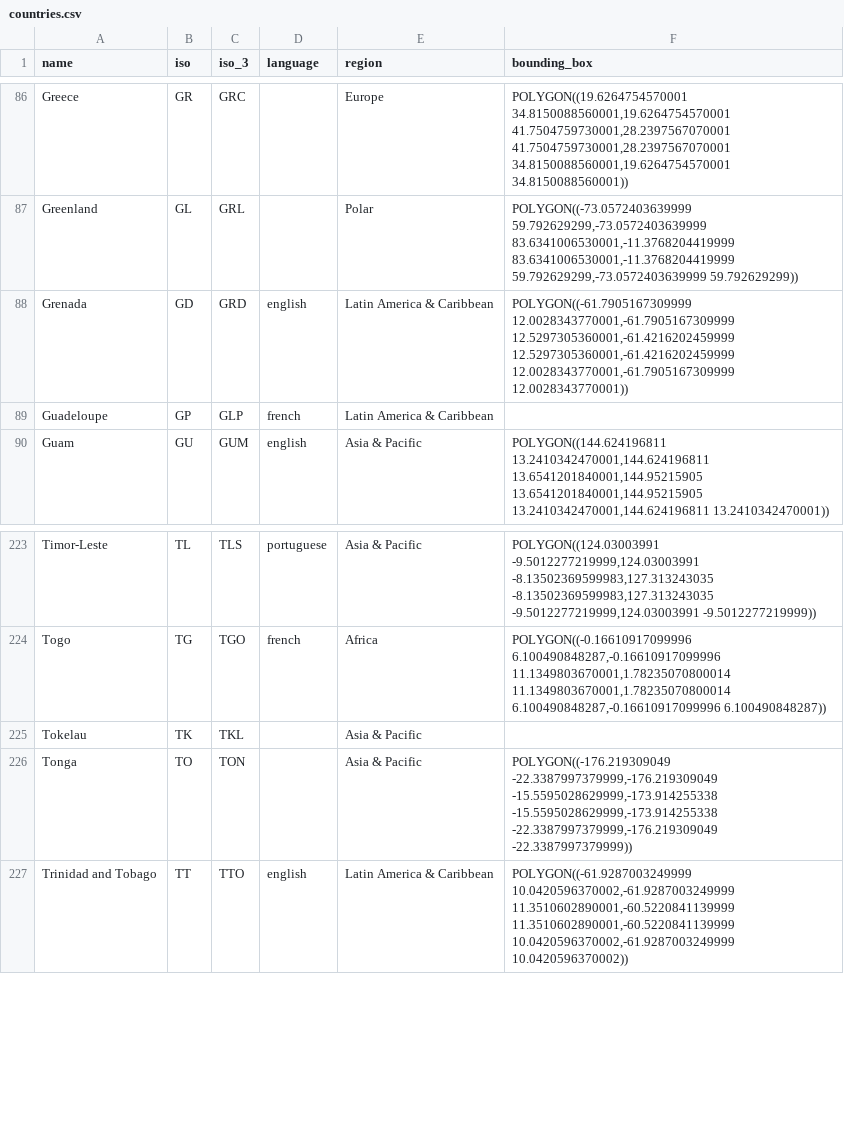
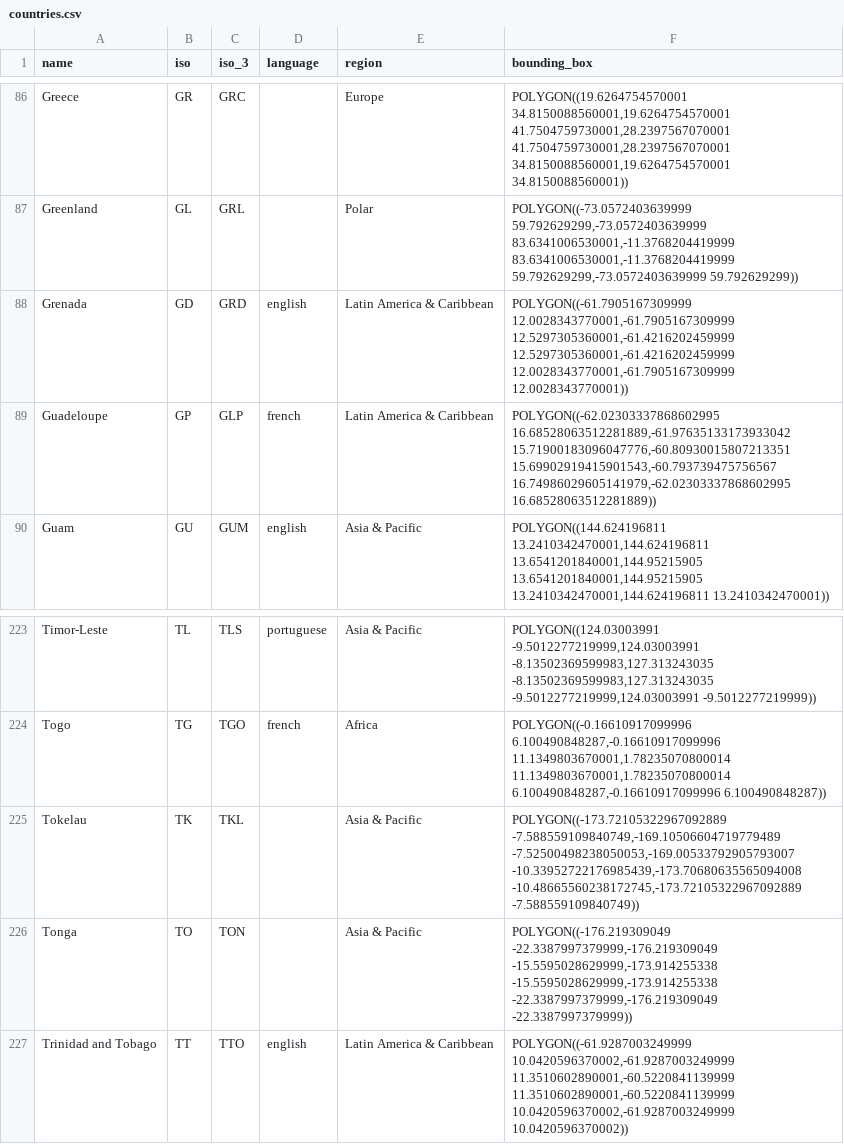
Before and after one commit to unepwcmc/ProtectedPlanet, a CSV file: lib/data/seeds/countries.csv, drawn as a sheet; only a part is shown, gaps mark what is left out; the diff covers the shown part only.

Commit message:
add missing bounding boxes to countries seeds

```diff
--- a/lib/data/seeds/countries.csv
+++ b/lib/data/seeds/countries.csv
@@ -88,3 +88,3 @@ Greenland,GL,GRL,,Polar,"POLYGON((-73.0572403639999 59.792629299,-73.05724036399
 Grenada,GD,GRD,english,Latin America & Caribbean,"POLYGON((-61.7905167309999 12.0028343770001,-61.7905167309999 12.5297305360001,-61.4216202459999 12.5297305360001,-61.4216202459999 12.0028343770001,-61.7905167309999 12.0028343770001))"
-Guadeloupe,GP,GLP,french,Latin America & Caribbean,
+Guadeloupe,GP,GLP,french,Latin America & Caribbean,"POLYGON((-62.02303337868602995 16.68528063512281889,-61.97635133173933042 15.71900183096047776,-60.80930015807213351 15.69902919415901543,-60.793739475756567 16.74986029605141979,-62.02303337868602995 16.68528063512281889))"
 Guam,GU,GUM,english,Asia & Pacific,"POLYGON((144.624196811 13.2410342470001,144.624196811 13.6541201840001,144.95215905 13.6541201840001,144.95215905 13.2410342470001,144.624196811 13.2410342470001))"
@@ -224,3 +224,3 @@ Timor-Leste,TL,TLS,portuguese,Asia & Pacific,"POLYGON((124.03003991 -9.501227721
 Togo,TG,TGO,french,Africa,"POLYGON((-0.16610917099996 6.100490848287,-0.16610917099996 11.1349803670001,1.78235070800014 11.1349803670001,1.78235070800014 6.100490848287,-0.16610917099996 6.100490848287))"
-Tokelau,TK,TKL,,Asia & Pacific,
+Tokelau,TK,TKL,,Asia & Pacific,"POLYGON((-173.72105322967092889 -7.588559109840749,-169.10506604719779489 -7.52500498238050053,-169.00533792905793007 -10.33952722176985439,-173.70680635565094008 -10.48665560238172745,-173.72105322967092889 -7.588559109840749))"
 Tonga,TO,TON,,Asia & Pacific,"POLYGON((-176.219309049 -22.3387997379999,-176.219309049 -15.5595028629999,-173.914255338 -15.5595028629999,-173.914255338 -22.3387997379999,-176.219309049 -22.3387997379999))"
```
Also changed, not shown: 9 edited cells elsewhere in this file.
